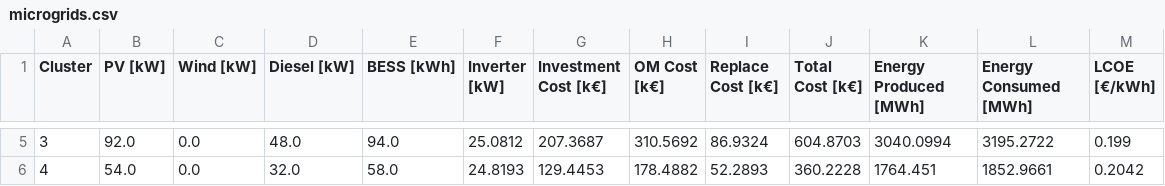
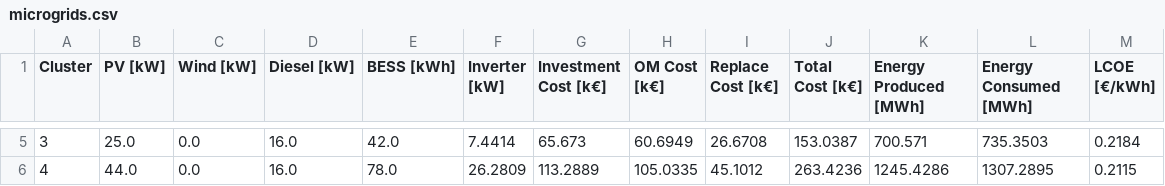
Before and after one commit to SilviaCorigliano/Gisele, a CSV file: Output/Microgrids/microgrids.csv, drawn as a sheet; only a part is shown, gaps mark what is left out; the diff covers the shown part only.

```diff
--- a/Output/Microgrids/microgrids.csv
+++ b/Output/Microgrids/microgrids.csv
@@ -5,2 +5,2 @@ Cluster,PV [kW],Wind [kW],Diesel [kW],BESS [kWh],Inverter [kW],Investment Cost [
-3,92.0,0.0,48.0,94.0,25.0812,207.3687,310.5692,86.9324,604.8703,3040.0994,3195.2722,0.199
-4,54.0,0.0,32.0,58.0,24.8193,129.4453,178.4882,52.2893,360.2228,1764.451,1852.9661,0.2042
+3,25.0,0.0,16.0,42.0,7.4414,65.673,60.6949,26.6708,153.0387,700.571,735.3503,0.2184
+4,44.0,0.0,16.0,78.0,26.2809,113.2889,105.0335,45.1012,263.4236,1245.4286,1307.2895,0.2115
```
Also changed, not shown: 3 removed rows and 65 edited cells elsewhere in this file, Output/Grids/grid_resume_opt.csv, 11 other files.
